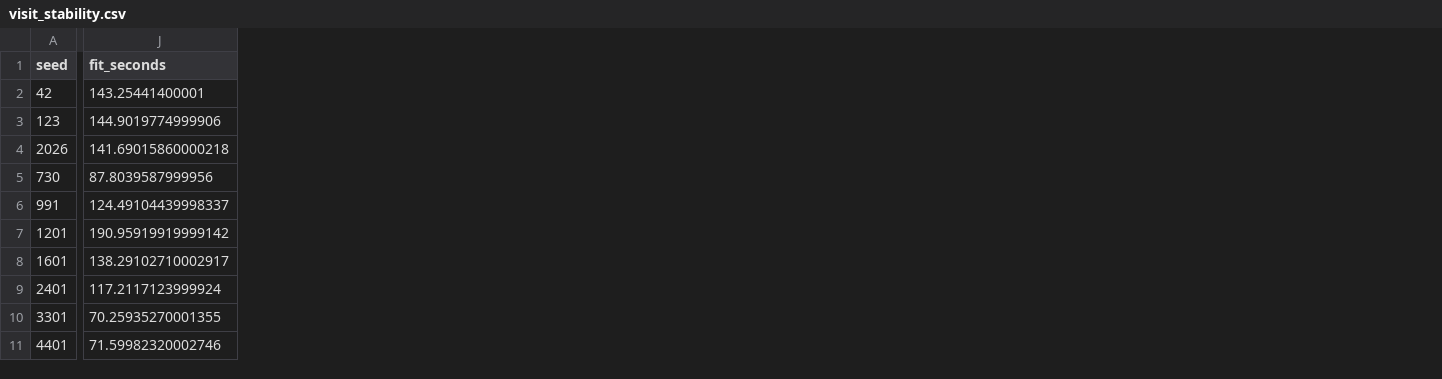
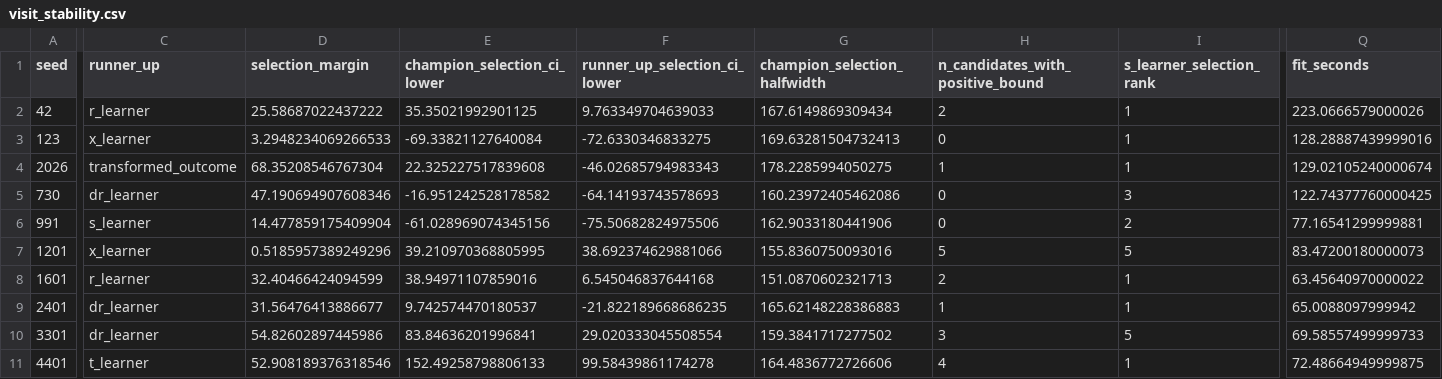
Before and after one commit to dhieu0901/Uplift-Modeling, a CSV file: outputs/tables/visit_stability.csv, drawn as a sheet; only a part is shown, gaps mark what is left out; addresses are those after the commit; the diff names each change by its address in the sheet, - before the commit and + after, or states it on an @@ line.

Commit message:
Record how close each model selection was
A champion that changes across splits can mean the selection rule is
unstable or that the candidates are tied, and the champion name alone
cannot tell those apart. Each run now also records the runner-up, the
gap between first and second place, and the width of the winner's own
selection interval, so the report reads the gap against the uncertainty
in the quantity being ranked rather than against the effect size.

The report derives its conclusion from those numbers instead of stating
one. It also counts the runs in which no candidate reaches a positive
selection bound, since the rule ranks candidates rather than requiring
one to clear a bar.

```diff
--- a/outputs/tables/visit_stability.csv
+++ b/outputs/tables/visit_stability.csv
+column C (runner_up), rows 2-11: r_learner | x_learner | transformed_outcome | dr_learner | s_learner | x_learner | r_learner | dr_learner | dr_learner | t_learner
+column D (selection_margin), rows 2-11: 25.58687022437222 | 3.2948234069266533 | 68.35208546767304 | 47.190694907608346 | 14.477859175409904 | 0.5185957389249296 | 32.40466424094599 | 31.56476413886677 | 54.82602897445986 | 52.908189376318546
+column E (champion_selection_ci_lower), rows 2-11: 35.35021992901125 | -69.33821127640084 | 22.325227517839608 | -16.951242528178582 | -61.028969074345156 | 39.210970368805995 | 38.94971107859016 | 9.742574470180537 | 83.84636201996841 | 152.49258798806133
+column F (runner_up_selection_ci_lower), rows 2-11: 9.763349704639033 | -72.6330346833275 | -46.02685794983343 | -64.14193743578693 | -75.50682824975506 | 38.692374629881066 | 6.545046837644168 | -21.822189668686235 | 29.020333045508554 | 99.58439861174278
+column G (champion_selection_halfwidth), rows 2-11: 167.6149869309434 | 169.63281504732413 | 178.2285994050275 | 160.23972405462086 | 162.9033180441906 | 155.8360750093016 | 151.0870602321713 | 165.62148228386883 | 159.3841717277502 | 164.4836772726606
+column H (n_candidates_with_positive_bound), rows 2-11: 2 | 0 | 1 | 0 | 0 | 5 | 2 | 1 | 3 | 4
+column I (s_learner_selection_rank), rows 2-11: 1 | 1 | 1 | 3 | 2 | 5 | 1 | 1 | 5 | 1
-Q2 (fit_seconds): 143.25441400001
+Q2 (fit_seconds): 223.0666579000026
-Q3 (fit_seconds): 144.9019774999906
+Q3 (fit_seconds): 128.28887439999016
-Q4 (fit_seconds): 141.69015860000218
+Q4 (fit_seconds): 129.02105240000674
-Q5 (fit_seconds): 87.8039587999956
+Q5 (fit_seconds): 122.74377760000425
-Q6 (fit_seconds): 124.49104439998337
+Q6 (fit_seconds): 77.16541299999881
-Q7 (fit_seconds): 190.95919919999142
+Q7 (fit_seconds): 83.47200180000073
-Q8 (fit_seconds): 138.29102710002917
+Q8 (fit_seconds): 63.45640970000022
-Q9 (fit_seconds): 117.2117123999924
+Q9 (fit_seconds): 65.0088097999942
-Q10 (fit_seconds): 70.25935270001355
+Q10 (fit_seconds): 69.58557499999733
-Q11 (fit_seconds): 71.59982320002746
+Q11 (fit_seconds): 72.48664949999875
```
Also changed, not shown: 3 other files.
